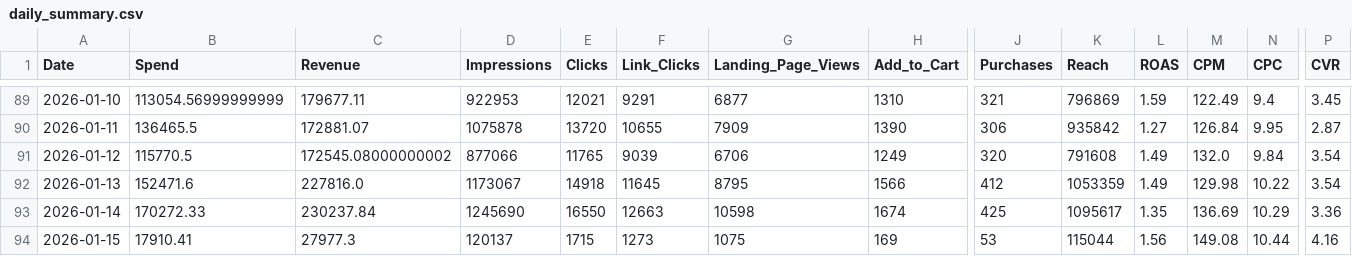
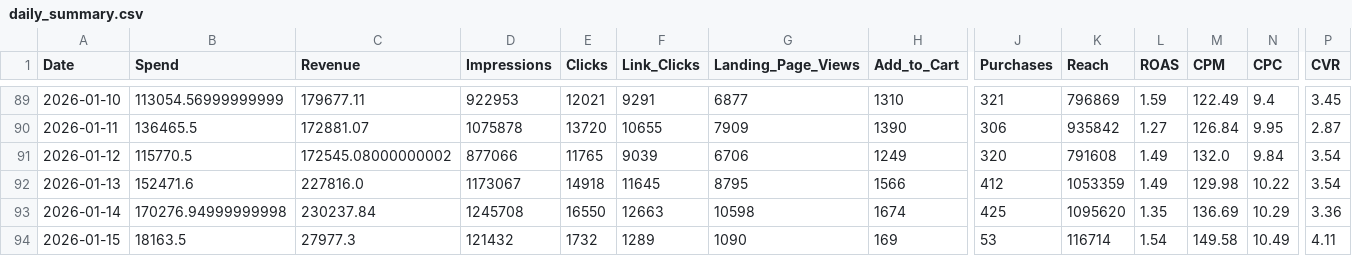
Before and after one commit to sreepathiyogi-blip/meta-live-dashboard, a CSV file: daily_summary.csv, drawn as a sheet; only a part is shown, gaps mark what is left out; the diff names each change by its address in the sheet, - before the commit and + after, or states it on an @@ line.

```diff
--- a/daily_summary.csv
+++ b/daily_summary.csv
-B93 (Spend): 170272.33
+B93 (Spend): 170276.94999999998
-D93 (Impressions): 1245690
+D93 (Impressions): 1245708
-K93 (Reach): 1095617
+K93 (Reach): 1095620
-B94 (Spend): 17910.41
+B94 (Spend): 18163.5
-D94 (Impressions): 120137
+D94 (Impressions): 121432
-E94 (Clicks): 1715
+E94 (Clicks): 1732
-F94 (Link_Clicks): 1273
+F94 (Link_Clicks): 1289
-G94 (Landing_Page_Views): 1075
+G94 (Landing_Page_Views): 1090
-K94 (Reach): 115044
+K94 (Reach): 116714
-L94 (ROAS): 1.56
+L94 (ROAS): 1.54
-M94 (CPM): 149.08
+M94 (CPM): 149.58
-N94 (CPC): 10.44
+N94 (CPC): 10.49
-P94 (CVR): 4.16
+P94 (CVR): 4.11
```
Also changed, not shown: complete_campaign_data.csv, live_today_performance.csv, 2 other files.
